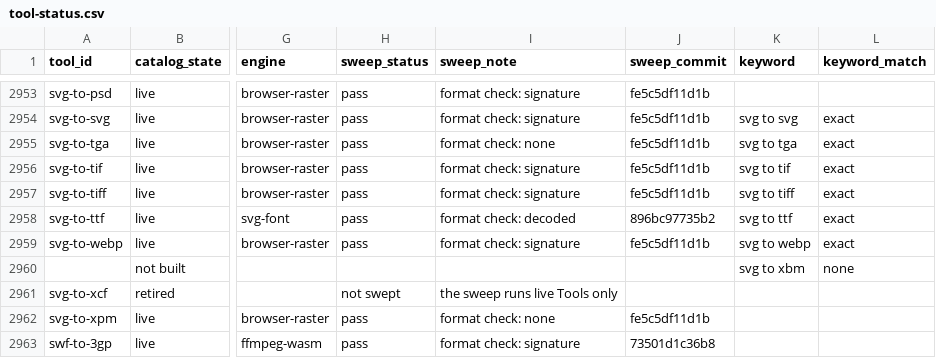
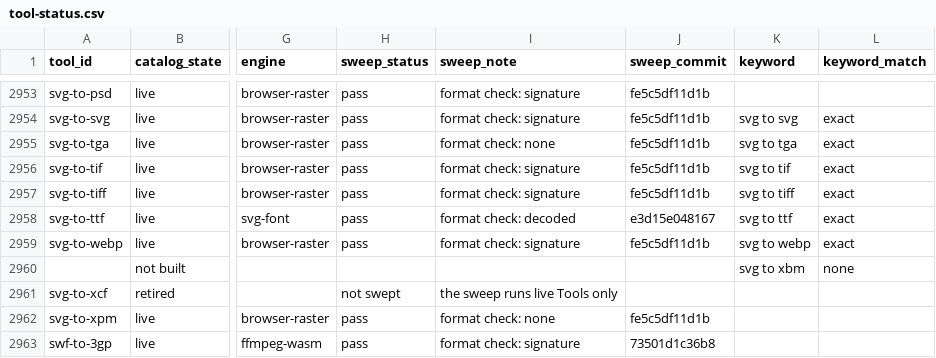
Before and after one commit to serpcompany/tools.serp.co, a CSV file: apps/tools/benchmarks/tool-status.csv, drawn as a sheet; only a part is shown, gaps mark what is left out; the diff names each change by its address in the sheet, - before the commit and + after, or states it on an @@ line.

```diff
--- a/apps/tools/benchmarks/tool-status.csv
+++ b/apps/tools/benchmarks/tool-status.csv
-J2958 (sweep_commit): 896bc97735b2
+J2958 (sweep_commit): e3d15e048167
```
Also changed, not shown: 2 other files.
